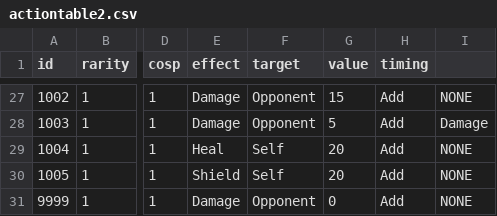
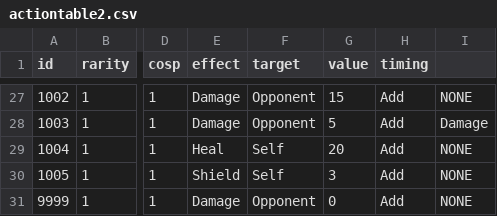
Before and after one commit to yamashita8655/STSLike, a CSV file: Assets/Resources/Csv/actiontable2.csv, drawn as a sheet; only a part is shown, gaps mark what is left out; the diff names each change by its address in the sheet, - before the commit and + after, or states it on an @@ line.

```diff
--- a/Assets/Resources/Csv/actiontable2.csv
+++ b/Assets/Resources/Csv/actiontable2.csv
-G30 (value): 20
+G30 (value): 3
```
Also changed, not shown: Assets/Resources/Csv/actiontable.csv, Assets/Resources/Csv/dungeontable.csv, 8 other files.
